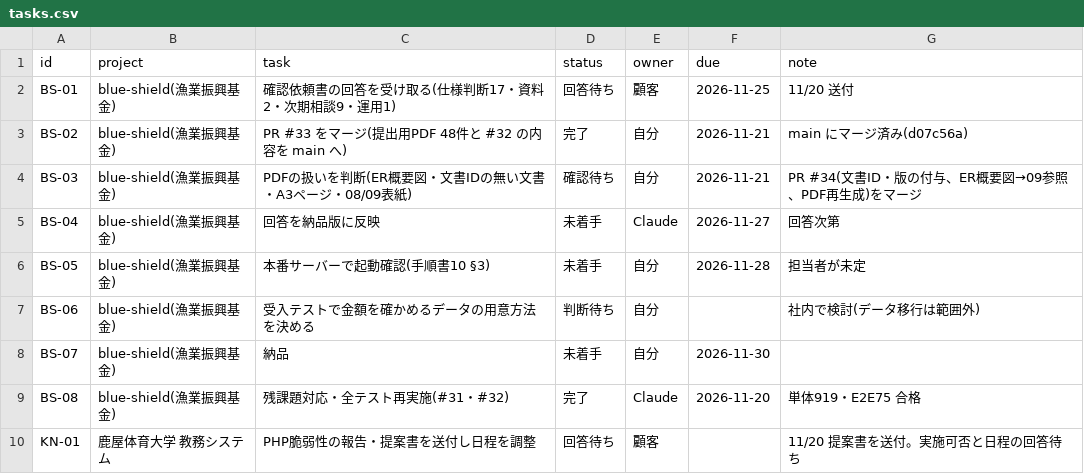
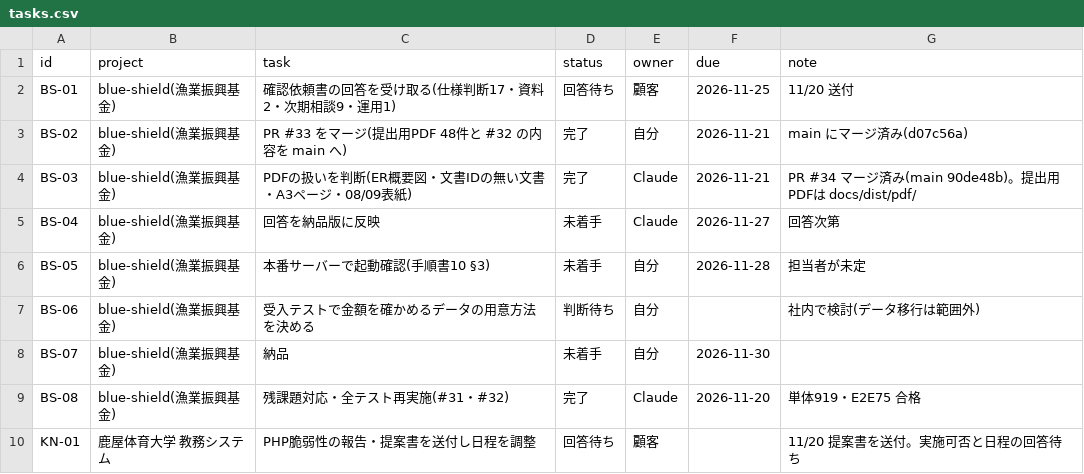
Before and after one commit to t-shiroma/mypro, a CSV file: board/tasks.csv, drawn as a sheet; only a part is shown.

```diff
--- a/board/tasks.csv
+++ b/board/tasks.csv
@@ -3,3 +3,3 @@ BS-01,blue-shield(漁業振興基金),確認依頼書の回答を受け取る(
 BS-02,blue-shield(漁業振興基金),PR #33 をマージ(提出用PDF 48件と #32 の内容を main へ),完了,自分,2026-11-21,main にマージ済み(d07c56a)
-BS-03,blue-shield(漁業振興基金),PDFの扱いを判断(ER概要図・文書IDの無い文書・A3ページ・08/09表紙),確認待ち,自分,2026-11-21,PR #34(文書ID・版の付与、ER概要図→09参照、PDF再生成)をマージ
+BS-03,blue-shield(漁業振興基金),PDFの扱いを判断(ER概要図・文書IDの無い文書・A3ページ・08/09表紙),完了,Claude,2026-11-21,PR #34 マージ済み(main 90de48b)。提出用PDFは docs/dist/pdf/
 BS-04,blue-shield(漁業振興基金),回答を納品版に反映,未着手,Claude,2026-11-27,回答次第
```
Also changed, not shown: 2 other files.
